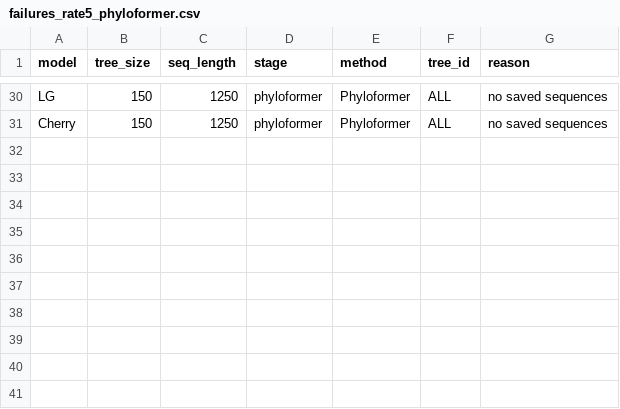
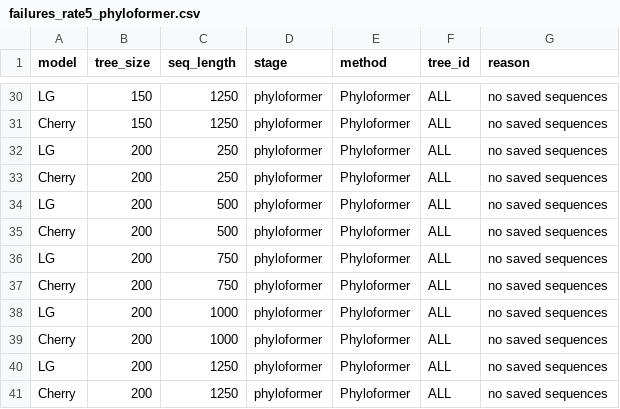
Before and after one commit to ACKarl/EPTI, a CSV file: results/fixed_height_all_methods/failures_rate5_phyloformer.csv, drawn as a sheet; only a part is shown, gaps mark what is left out; the diff names each change by its address in the sheet, - before the commit and + after, or states it on an @@ line.

Commit message:
Phyloformer results: clock rate 5, tree size 200

```diff
--- a/results/fixed_height_all_methods/failures_rate5_phyloformer.csv
+++ b/results/fixed_height_all_methods/failures_rate5_phyloformer.csv
+row 32: LG | 200 | 250 | phyloformer | Phyloformer | ALL | no saved sequences
+row 33: Cherry | 200 | 250 | phyloformer | Phyloformer | ALL | no saved sequences
+row 34: LG | 200 | 500 | phyloformer | Phyloformer | ALL | no saved sequences
+row 35: Cherry | 200 | 500 | phyloformer | Phyloformer | ALL | no saved sequences
+row 36: LG | 200 | 750 | phyloformer | Phyloformer | ALL | no saved sequences
+row 37: Cherry | 200 | 750 | phyloformer | Phyloformer | ALL | no saved sequences
+row 38: LG | 200 | 1000 | phyloformer | Phyloformer | ALL | no saved sequences
+row 39: Cherry | 200 | 1000 | phyloformer | Phyloformer | ALL | no saved sequences
+row 40: LG | 200 | 1250 | phyloformer | Phyloformer | ALL | no saved sequences
+row 41: Cherry | 200 | 1250 | phyloformer | Phyloformer | ALL | no saved sequences
```
